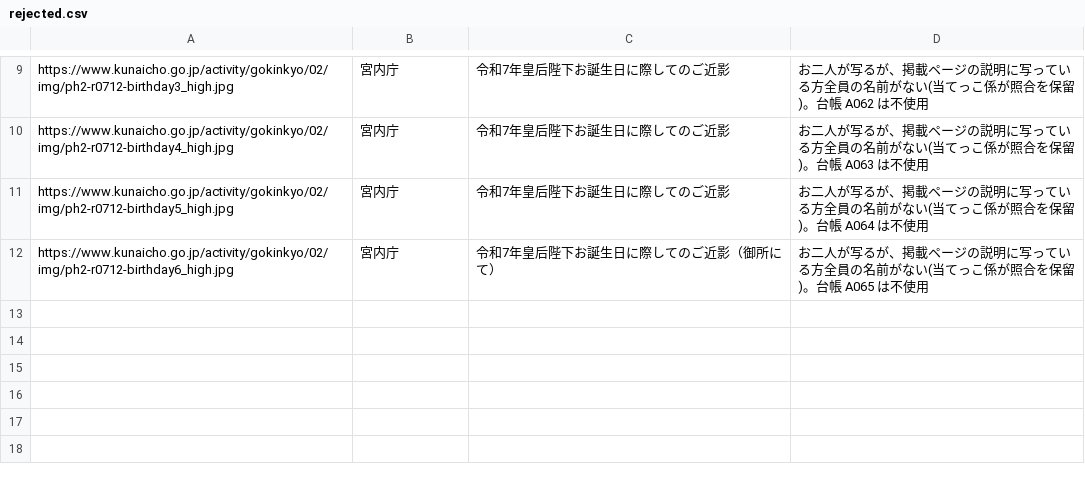
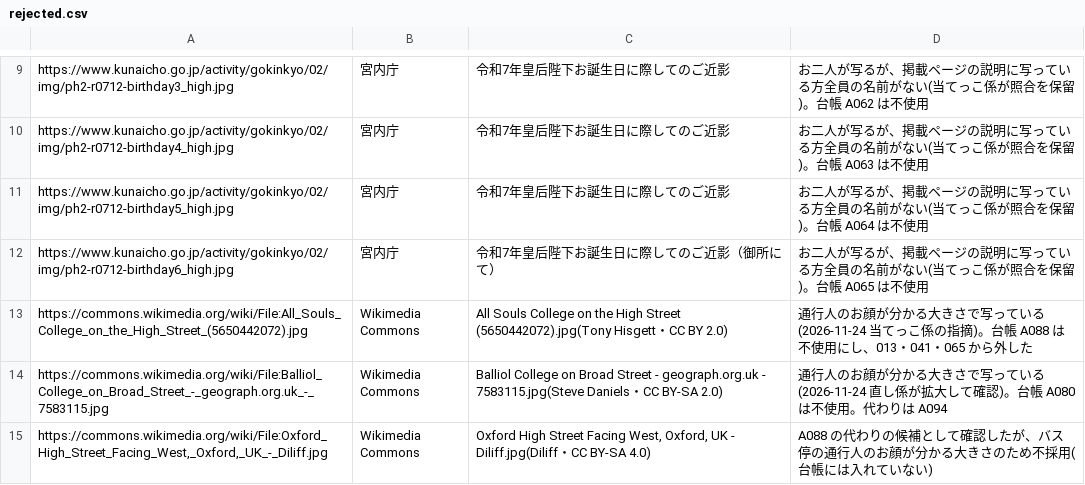
Before and after one commit to aiichirouarakiaandacoltd-bit/-, a CSV file: projects/KB-20261124-01/rejected.csv, drawn as a sheet; only a part is shown, gaps mark what is left out.

```diff
--- a/projects/KB-20261124-01/rejected.csv
+++ b/projects/KB-20261124-01/rejected.csv
@@ -12 +12,4 @@ https://www.kunaicho.go.jp/activity/gokinkyo/02/img/ph2-r0712-birthday5_high.jpg
 https://www.kunaicho.go.jp/activity/gokinkyo/02/img/ph2-r0712-birthday6_high.jpg,宮内庁,令和7年皇后陛下お誕生日に際してのご近影（御所にて）,お二人が写るが、掲載ページの説明に写っている方全員の名前がない(当てっこ係が照合を保留)。台帳 A065 は不使用
+https://commons.wikimedia.org/wiki/File:All_Souls_College_on_the_High_Street_(5650442072).jpg,Wikimedia Commons,All Souls College on the High Street (5650442072).jpg(Tony Hisgett・CC BY 2.0),通行人のお顔が分かる大きさで写っている(2026-11-24 当てっこ係の指摘)。台帳 A088 は不使用にし、013・041・065 から外した
+https://commons.wikimedia.org/wiki/File:Balliol_College_on_Broad_Street_-_geograph.org.uk_-_7583115.jpg,Wikimedia Commons,Balliol College on Broad Street - geograph.org.uk - 7583115.jpg(Steve Daniels・CC BY-SA 2.0),通行人のお顔が分かる大きさで写っている(2026-11-24 直し係が拡大して確認)。台帳 A080 は不使用。代わりは A094
+"https://commons.wikimedia.org/wiki/File:Oxford_High_Street_Facing_West,_Oxford,_UK_-_Diliff.jpg",Wikimedia Commons,"Oxford High Street Facing West, Oxford, UK - Diliff.jpg(Diliff・CC BY-SA 4.0)",A088 の代わりの候補として確認したが、バス停の通行人のお顔が分かる大きさのため不採用(台帳には入れていない)
```
Also changed, not shown: projects/KB-20261124-01/ledger.csv, 18 other files.
